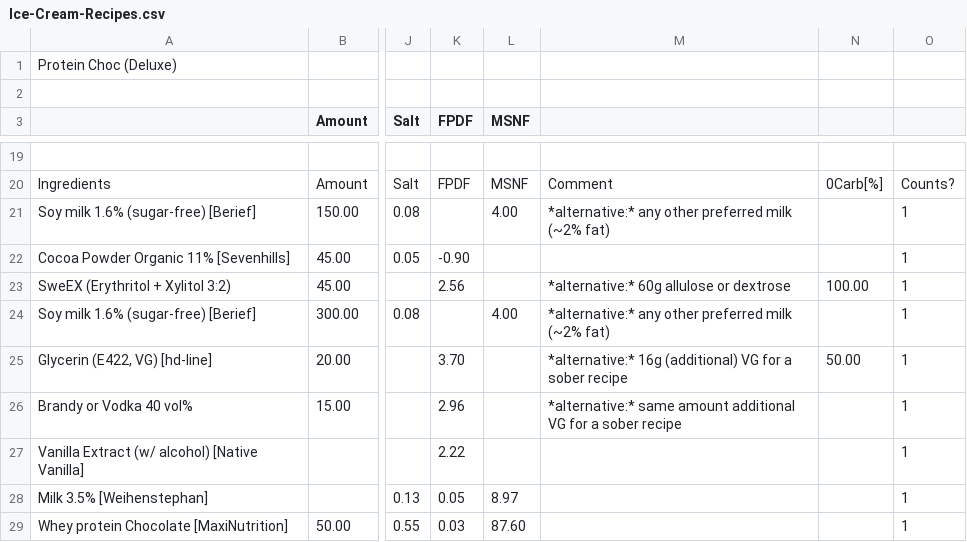
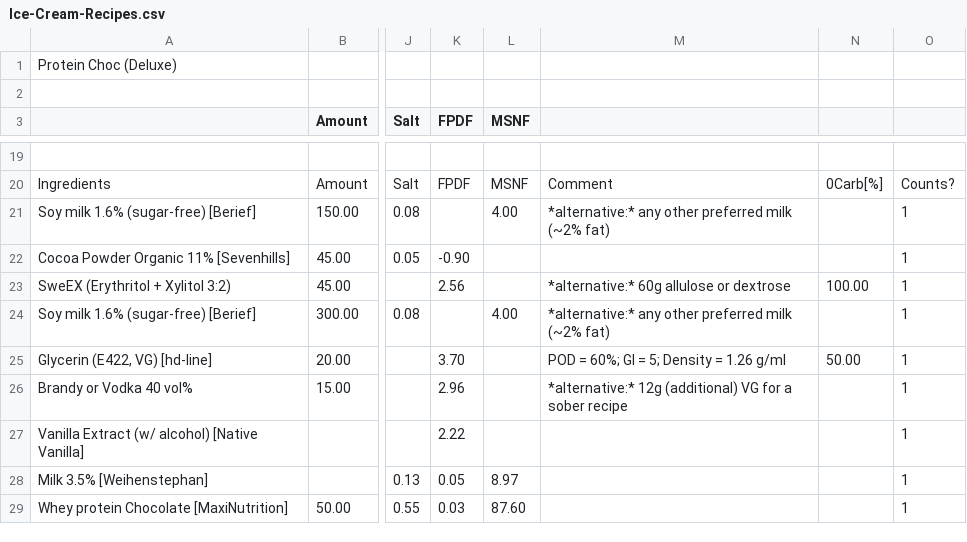
Before and after one commit to jhermann/ice-creamery, a CSV file: recipes/Protein Choc (Deluxe)/Ice-Cream-Recipes.csv, drawn as a sheet; only a part is shown, gaps mark what is left out; the diff names each change by its address in the sheet, - before the commit and + after, or states it on an @@ line.

```diff
--- a/recipes/Protein Choc (Deluxe)/Ice-Cream-Recipes.csv
+++ b/recipes/Protein Choc (Deluxe)/Ice-Cream-Recipes.csv
-M25: *alternative:* 16g (additional) VG for a sober recipe
+M25: POD = 60%; GI = 5; Density = 1.26 g/ml
-M26: *alternative:* same amount additional VG for…
+M26: *alternative:* 12g (additional) VG for…
```
Also changed, not shown: 1 other file.
